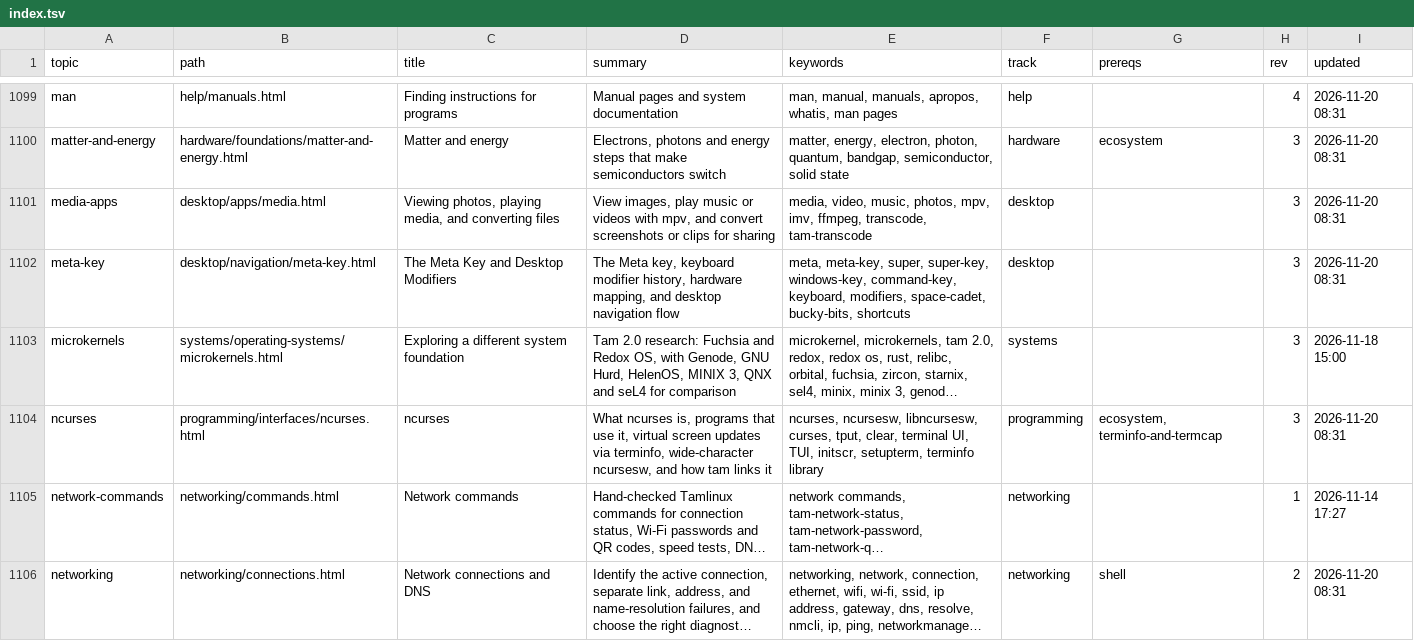
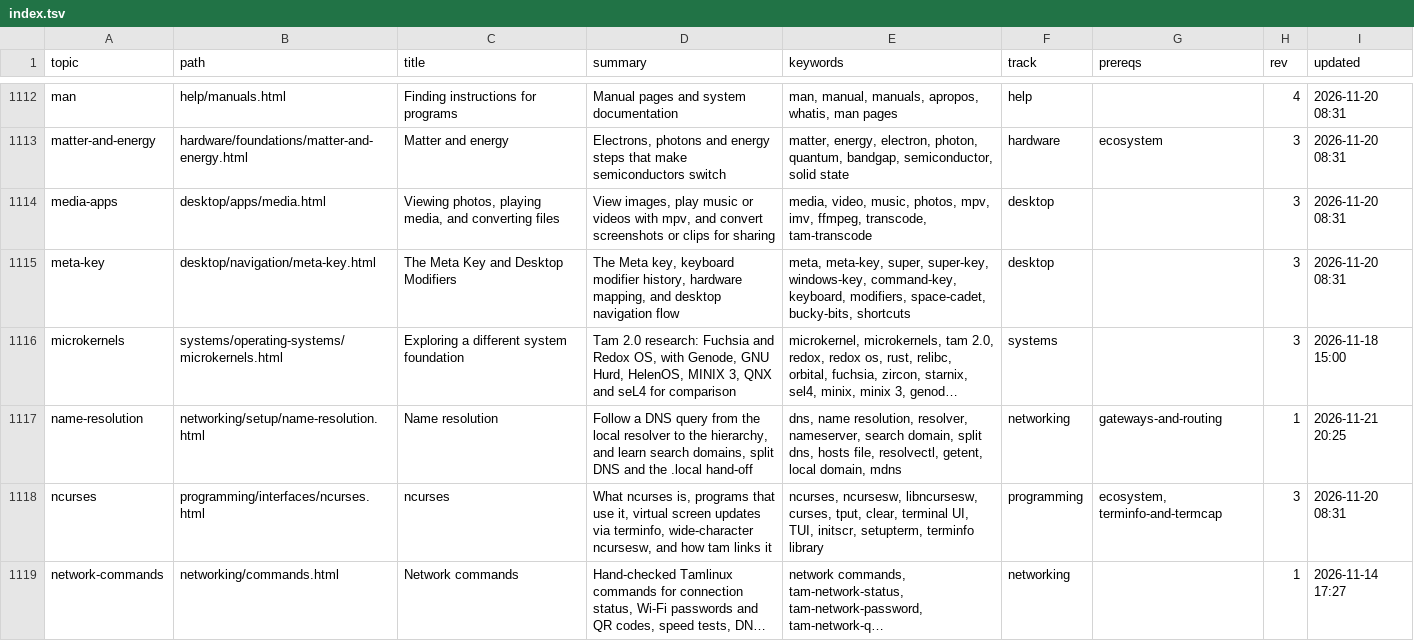
Before and after one commit to greenermoose/tam, a TSV file: knowledge/index.tsv, drawn as a sheet; only a part is shown, gaps mark what is left out; the shorter side is filled out with more unchanged rows; long unchanged cells end in …; the diff covers the shown part only; the diff names each change by its address in the sheet, - before the commit and + after, or states it on an @@ line.

```diff
--- a/knowledge/index.tsv
+++ b/knowledge/index.tsv
+row 1117: name-resolution | networking/setup/name-resolution.html | Name resolution | Follow a DNS query from the local resolver to the hierarchy, and learn search domains, split DNS and the .local hand-off | dns, name resolution, resolver, nameserver, search domain, split dns, hosts file, resolvectl, getent, local domain, mdns | networking | gateways-and-routing | 1 | 2026-11-21 20:25
```
Also changed, not shown: 17 added rows elsewhere in this file, knowledge/index.kinds.tsv, knowledge/index.parents.tsv, 44 other files.
